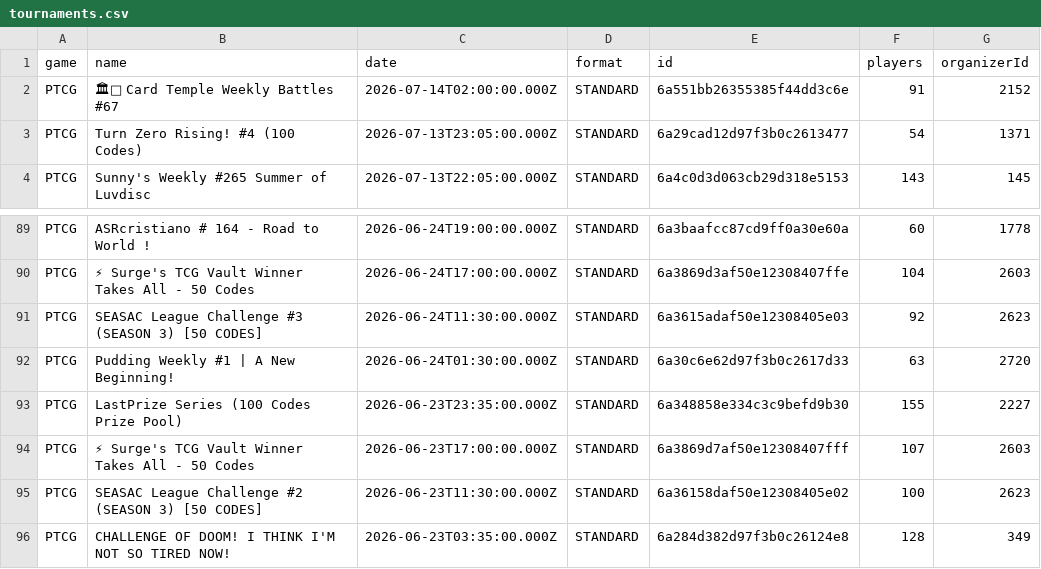
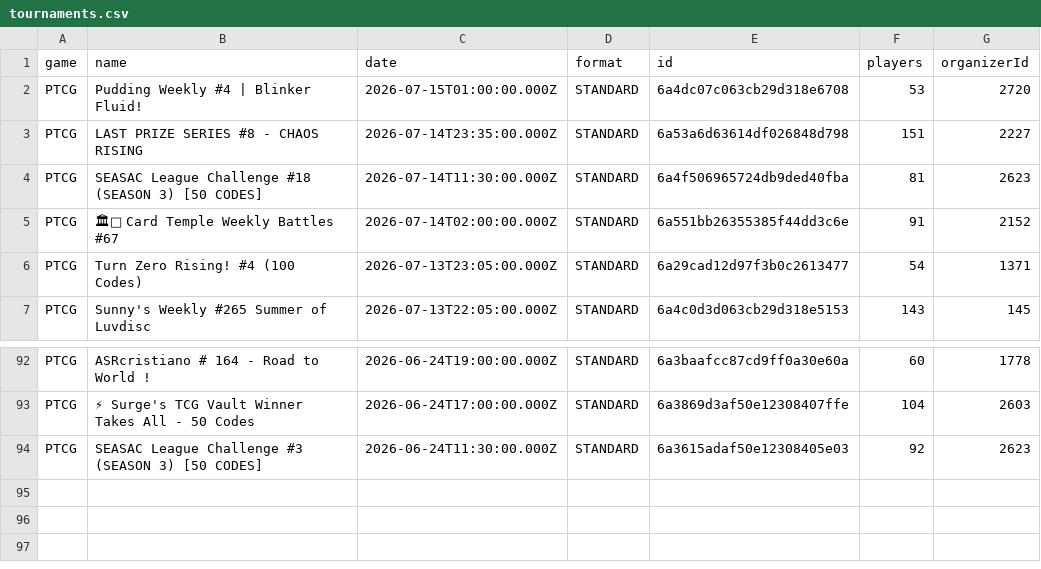
Before and after one commit to altysmith/pokemon-analyze, a CSV file: outputs/tournaments.csv, drawn as a sheet; only a part is shown, gaps mark what is left out; removed rows and columns are numbered as before the commit, all else as after; the diff names each change by its address in the sheet, - before the commit and + after, or states it on an @@ line.

```diff
--- a/outputs/tournaments.csv
+++ b/outputs/tournaments.csv
+row 2: PTCG | Pudding Weekly #4 | Blinker Fluid! | 2026-07-15T01:00:00.000Z | STANDARD | 6a4dc07c063cb29d318e6708 | 53 | 2720
+row 3: PTCG | LAST PRIZE SERIES #8 - CHAOS RISING | 2026-07-14T23:35:00.000Z | STANDARD | 6a53a6d63614df026848d798 | 151 | 2227
+row 4: PTCG | SEASAC League Challenge #18 (SEASON 3) [50 CODES] | 2026-07-14T11:30:00.000Z | STANDARD | 6a4f506965724db9ded40fba | 81 | 2623
-row 92: PTCG | Pudding Weekly #1 | A New Beginning! | 2026-06-24T01:30:00.000Z | STANDARD | 6a30c6e62d97f3b0c2617d33 | 63 | 2720
-row 93: PTCG | LastPrize Series (100 Codes Prize Pool) | 2026-06-23T23:35:00.000Z | STANDARD | 6a348858e334c3c9befd9b30 | 155 | 2227
-row 94: PTCG | ⚡ Surge's TCG Vault Winner Takes All - 50 Codes | 2026-06-23T17:00:00.000Z | STANDARD | 6a3869d7af50e12308407fff | 107 | 2603
-row 95: PTCG | SEASAC League Challenge #2 (SEASON 3) [50 CODES] | 2026-06-23T11:30:00.000Z | STANDARD | 6a36158daf50e12308405e02 | 100 | 2623
-row 96: PTCG | CHALLENGE OF DOOM! I THINK I'M NOT SO TIRED NOW! | 2026-06-23T03:35:00.000Z | STANDARD | 6a284d382d97f3b0c26124e8 | 128 | 349
```
Also changed, not shown: outputs/deck_summary.csv, 2 other files.
